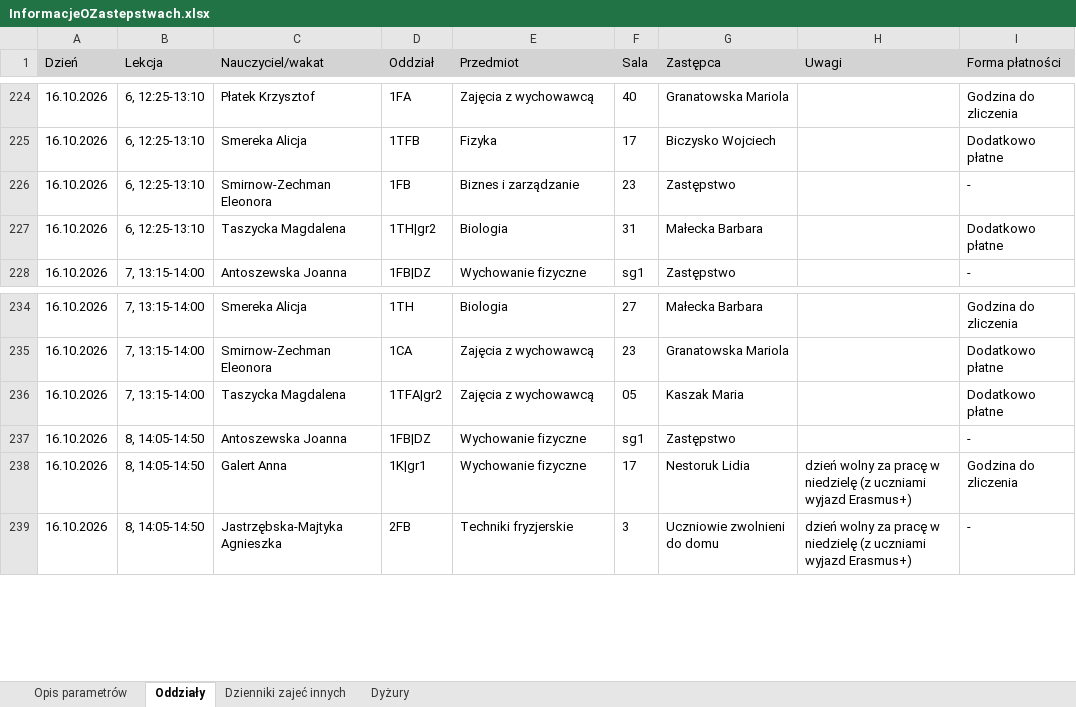
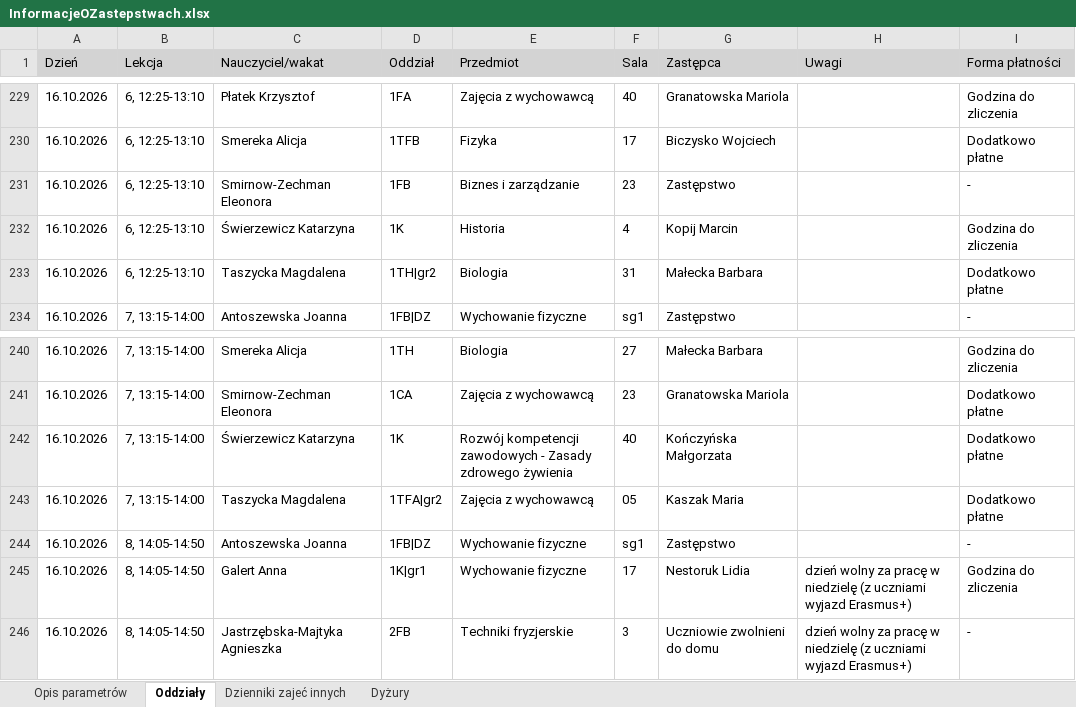
Before and after one commit to adeodatus11/zastepstwa, an Excel workbook: InformacjeOZastepstwach.xlsx, sheet Oddziały, drawn as a sheet; only a part is shown, gaps mark what is left out; values as stored, in another font and other column widths than the file's, no borders; the diff covers the shown part only; the diff names each change by its address in the sheet, - before the commit and + after, or states it on an @@ line.

```diff
--- a/InformacjeOZastepstwach.xlsx (sheet Oddziały)
+++ b/InformacjeOZastepstwach.xlsx (sheet Oddziały)
+row 232: 16.10.2026 | 6, 12:25-13:10 | Świerzewicz Katarzyna | 1K | Historia | 4 | Kopij Marcin |  | Godzina do zliczenia
+row 242: 16.10.2026 | 7, 13:15-14:00 | Świerzewicz Katarzyna | 1K | Rozwój kompetencji zawodowych - Zasady zdrowego żywienia | 40 | Kończyńska Małgorzata |  | Dodatkowo płatne
```
Also changed, not shown: 5 added rows elsewhere in this sheet, sheet Dyżury, InformacjeOPrzeniesieniach.xlsx.
